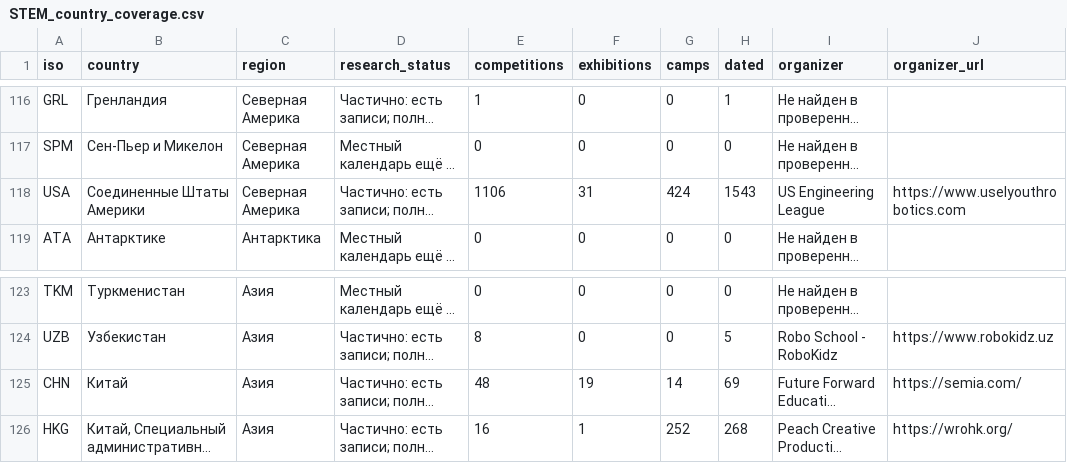
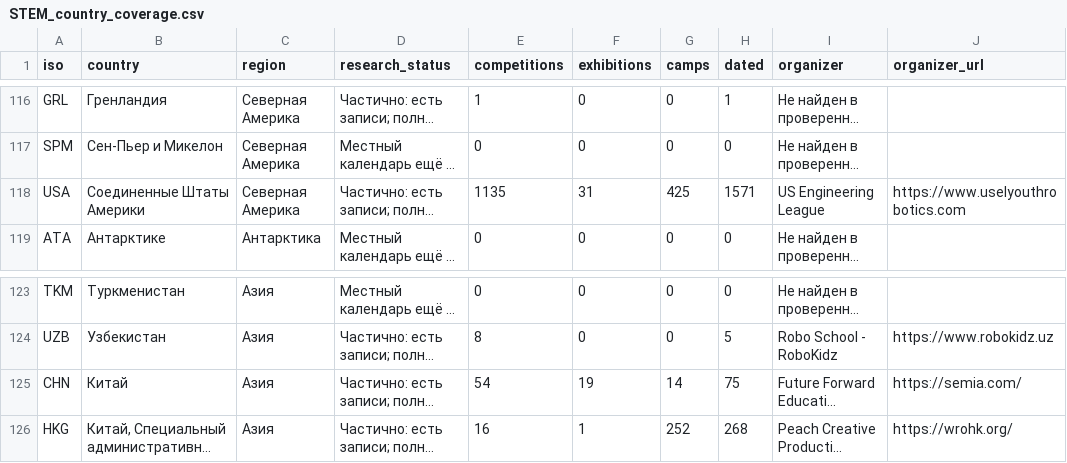
Before and after one commit to Paldd/stem-family-atlas, a CSV file: dist/downloads/STEM_country_coverage.csv, drawn as a sheet; only a part is shown, gaps mark what is left out; long unchanged cells end in …; the diff names each change by its address in the sheet, - before the commit and + after, or states it on an @@ line.

```diff
--- a/dist/downloads/STEM_country_coverage.csv
+++ b/dist/downloads/STEM_country_coverage.csv
-E118 (competitions): 1106
+E118 (competitions): 1135
-G118 (camps): 424
+G118 (camps): 425
-H118 (dated): 1543
+H118 (dated): 1571
-E125 (competitions): 48
+E125 (competitions): 54
-H125 (dated): 69
+H125 (dated): 75
```
Also changed, not shown: dist/es/downloads/STEM_country_coverage.csv, 54 other files.
